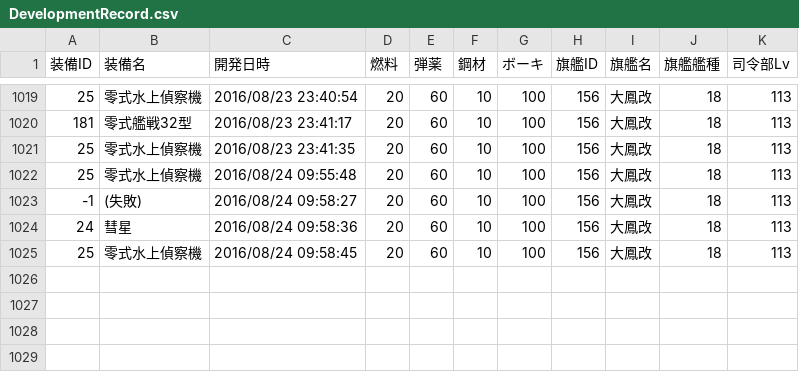
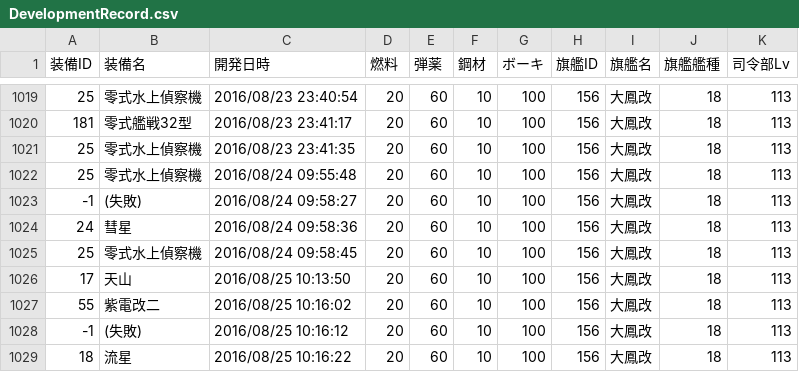
Before and after one commit to MaChenhao/74eo.makai, a CSV file: Record/DevelopmentRecord.csv, drawn as a sheet; only a part is shown, gaps mark what is left out; the diff names each change by its address in the sheet, - before the commit and + after, or states it on an @@ line.

```diff
--- a/Record/DevelopmentRecord.csv
+++ b/Record/DevelopmentRecord.csv
+row 1026: 17 | 天山 | 2016/08/25 10:13:50 | 20 | 60 | 10 | 100 | 156 | 大鳳改 | 18 | 113
+row 1027: 55 | 紫電改二 | 2016/08/25 10:16:02 | 20 | 60 | 10 | 100 | 156 | 大鳳改 | 18 | 113
+row 1028: -1 | (失敗) | 2016/08/25 10:16:12 | 20 | 60 | 10 | 100 | 156 | 大鳳改 | 18 | 113
+row 1029: 18 | 流星 | 2016/08/25 10:16:22 | 20 | 60 | 10 | 100 | 156 | 大鳳改 | 18 | 113
```
Also changed, not shown: Record/ConstructionRecord.csv, Record/EnemyFleetRecord.csv, 11 other files.
